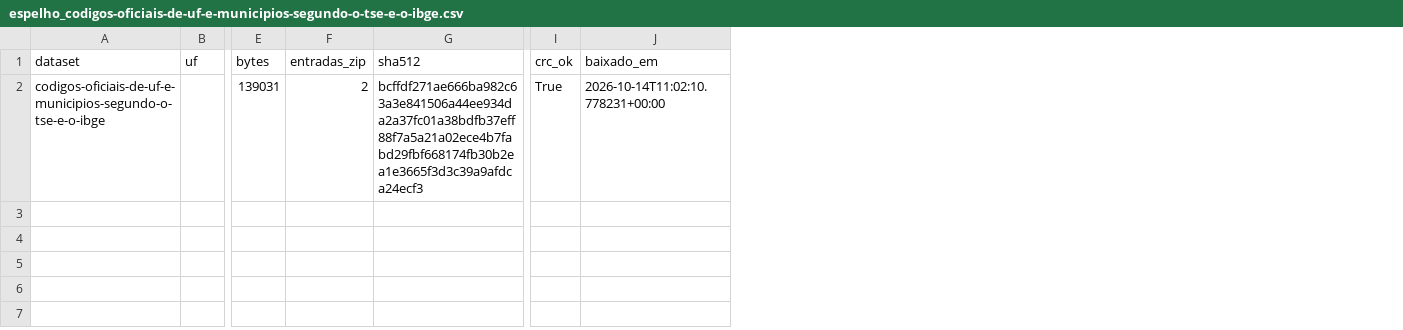
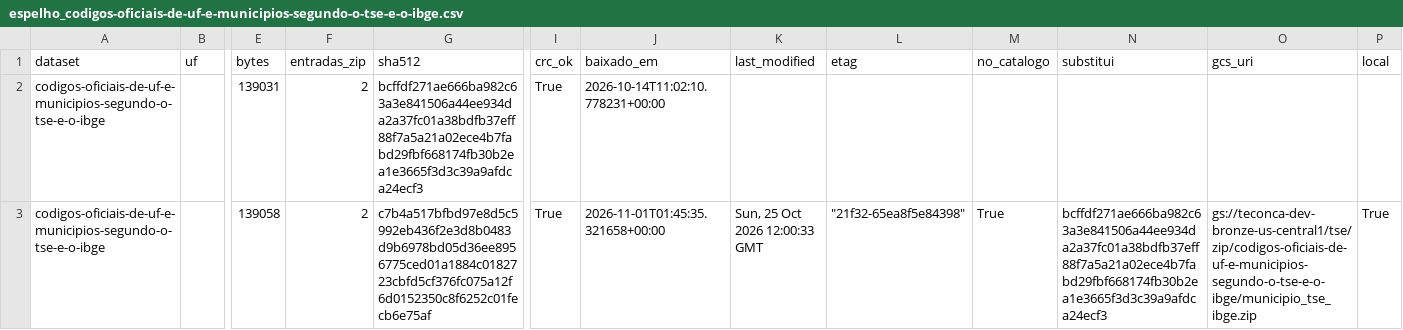
Before and after one commit to JonatasOnca/Auditoria-Eleicao-2026, a CSV file: manifests/espelho_codigos-oficiais-de-uf-e-municipios-segundo-o-tse-e-o-ibge.csv, drawn as a sheet; only a part is shown, gaps mark what is left out; rows hold the shown columns only; the diff names each change by its address in the sheet, - before the commit and + after, or states it on an @@ line.

```diff
--- a/manifests/espelho_codigos-oficiais-de-uf-e-municipios-segundo-o-tse-e-o-ibge.csv
+++ b/manifests/espelho_codigos-oficiais-de-uf-e-municipios-segundo-o-tse-e-o-ibge.csv
+column K (last_modified), empty
+column L (etag), empty
+column M (no_catalogo), empty
+column N (substitui), empty
+column O (gcs_uri), empty
+column P (local), empty
+row 3: codigos-oficiais-de-uf-e-municipios-segundo-o-tse-e-o-ibge |  | 139058 | 2 | c7b4a517bfbd97e8d5c5992eb436f2e3d8b0483d9b6978bd05d36ee8956775ced01a1884c0182723cbfd5cf376fc075a12f6d0152350c8f6252c01fecb6e75af | True | 2026-11-01T01:45:35.321658+00:00 | Sun, 25 Oct 2026 12:00:33 GMT | "21f32-65ea8f5e84398" | True | bcffdf271ae666ba982c63a3e841506a44ee934da2a37fc01a38bdfb37eff88f7a5a21a02ece4b7fabd29fbf668174fb30b2ea1e3665f3d3c39a9afdca24ecf3 | gs://teconca-dev-bronze-us-central1/tse/zip/codigos-oficiais-de-uf-e-municipios-segundo-o-tse-e-o-ibge/municipio_tse_ibge.zip | True
```
Also changed, not shown: manifests/espelho_correspondencia-entre-numero-interno-e-modelo-da-urna-1.csv, manifests/espelho_denuncias-eleitorais.csv, 24 other files.
